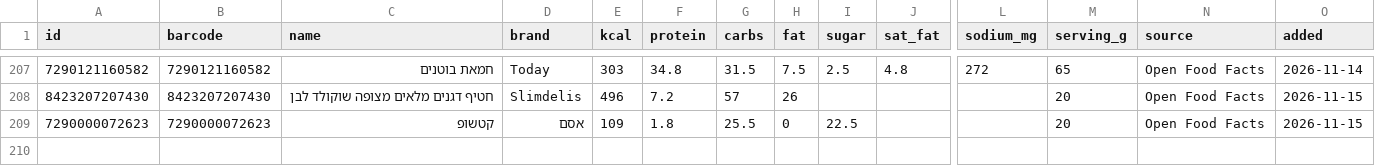
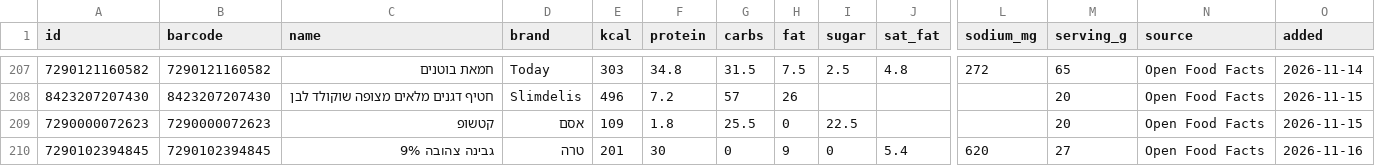
Before and after one commit to guytamar96-gt/food-scanner, a CSV file: foods.csv, drawn as a sheet; only a part is shown, gaps mark what is left out; rows hold the shown columns only; the diff names each change by its address in the sheet, - before the commit and + after, or states it on an @@ line.

Commit message:
Add גבינה צהובה 9%

```diff
--- a/foods.csv
+++ b/foods.csv
+row 210: 7290102394845 | 7290102394845 | גבינה צהובה 9% | טרה | 201 | 30 | 0 | 9 | 0 | 5.4 | 620 | 27 | Open Food Facts | 2026-11-16
```
